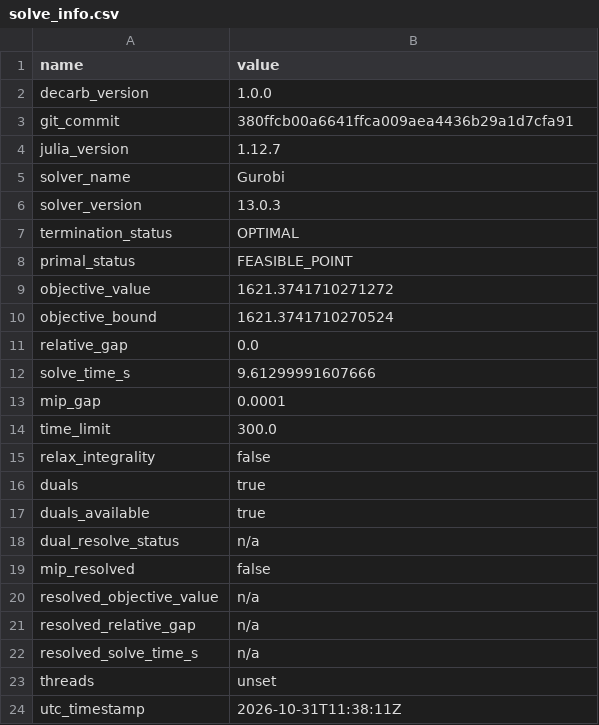
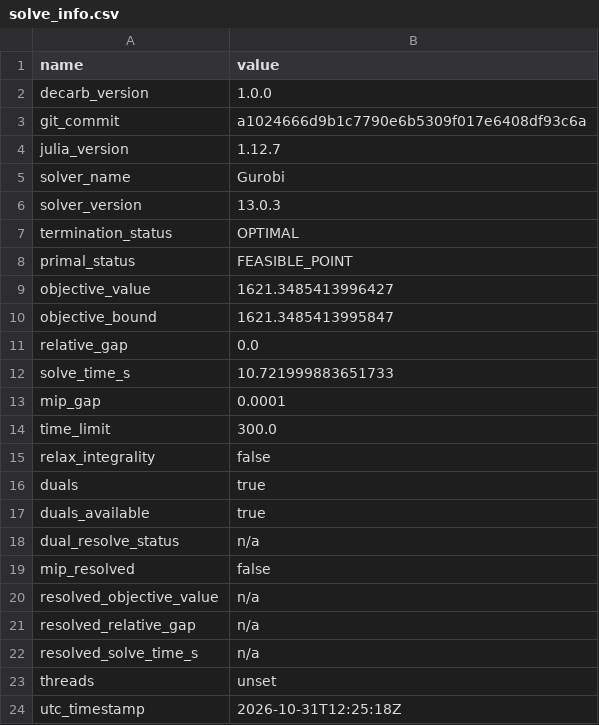
Before and after one commit to pduenas/decarb, a CSV file: examples/investment/out/solve_info.csv, drawn as a sheet.

```diff
--- a/examples/investment/out/solve_info.csv
+++ b/examples/investment/out/solve_info.csv
@@ -2,3 +2,3 @@ name,value
 decarb_version,1.0.0
-git_commit,380ffcb00a6641ffca009aea4436b29a1d7cfa91
+git_commit,a1024666d9b1c7790e6b5309f017e6408df93c6a
 julia_version,1.12.7
@@ -8,6 +8,6 @@ termination_status,OPTIMAL
 primal_status,FEASIBLE_POINT
-objective_value,1621.3741710271272
-objective_bound,1621.3741710270524
+objective_value,1621.3485413996427
+objective_bound,1621.3485413995847
 relative_gap,0.0
-solve_time_s,9.61299991607666
+solve_time_s,10.721999883651733
 mip_gap,0.0001
@@ -23,2 +23,2 @@ resolved_solve_time_s,n/a
 threads,unset
-utc_timestamp,2026-10-31T11:38:11Z
+utc_timestamp,2026-10-31T12:25:18Z
```
Also changed, not shown: examples/annual/out/solve_info.csv, examples/investment/out/eq1.csv, 9 other files.
